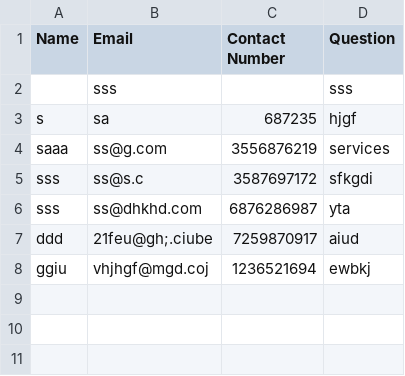
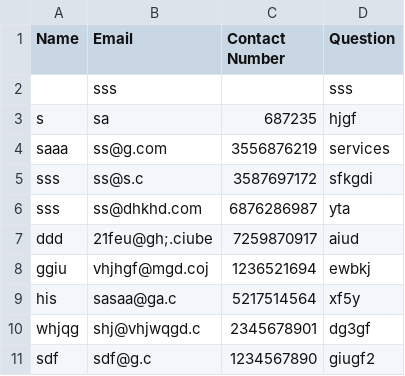
Before and after one commit to saanjhisaraogi2308/website, a CSV file: data/chatbot_leads.csv, drawn as a sheet; the diff names each change by its address in the sheet, - before the commit and + after, or states it on an @@ line.

```diff
--- a/data/chatbot_leads.csv
+++ b/data/chatbot_leads.csv
+row 9: his | sasaa@ga.c | 5217514564 | xf5y
+row 10: whjqg | shj@vhjwqgd.c | 2345678901 | dg3gf
+row 11: sdf | sdf@g.c | 1234567890 | giugf2
```
Also changed, not shown: 2 other files.
